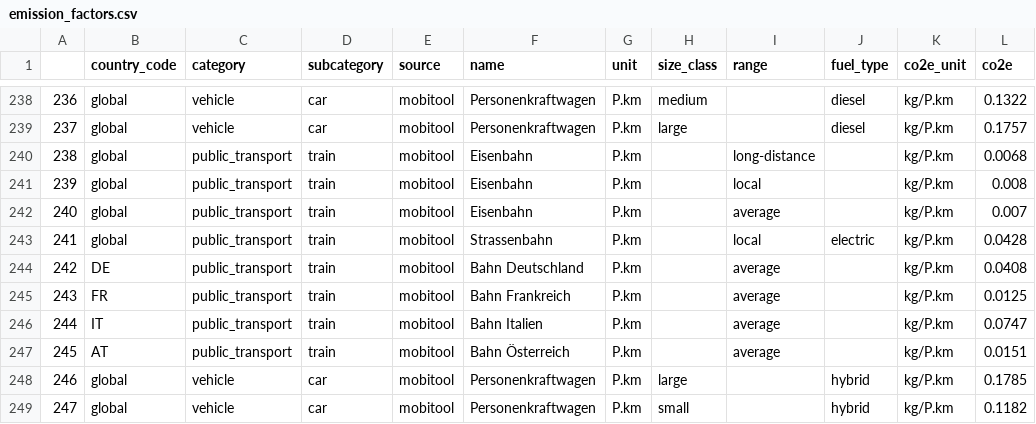
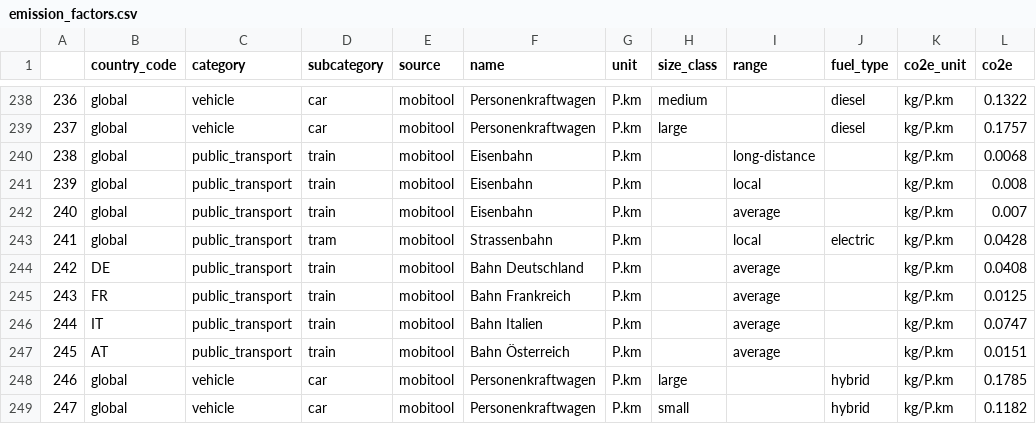
Before and after one commit to pledge4future/co2calculator, a CSV file: data/emission_factors.csv, drawn as a sheet; only a part is shown, gaps mark what is left out; the diff names each change by its address in the sheet, - before the commit and + after, or states it on an @@ line.

Commit message:
Fix(emission_factors.csv): Add subcategory tram

```diff
--- a/data/emission_factors.csv
+++ b/data/emission_factors.csv
-D243 (subcategory): train
+D243 (subcategory): tram
```
